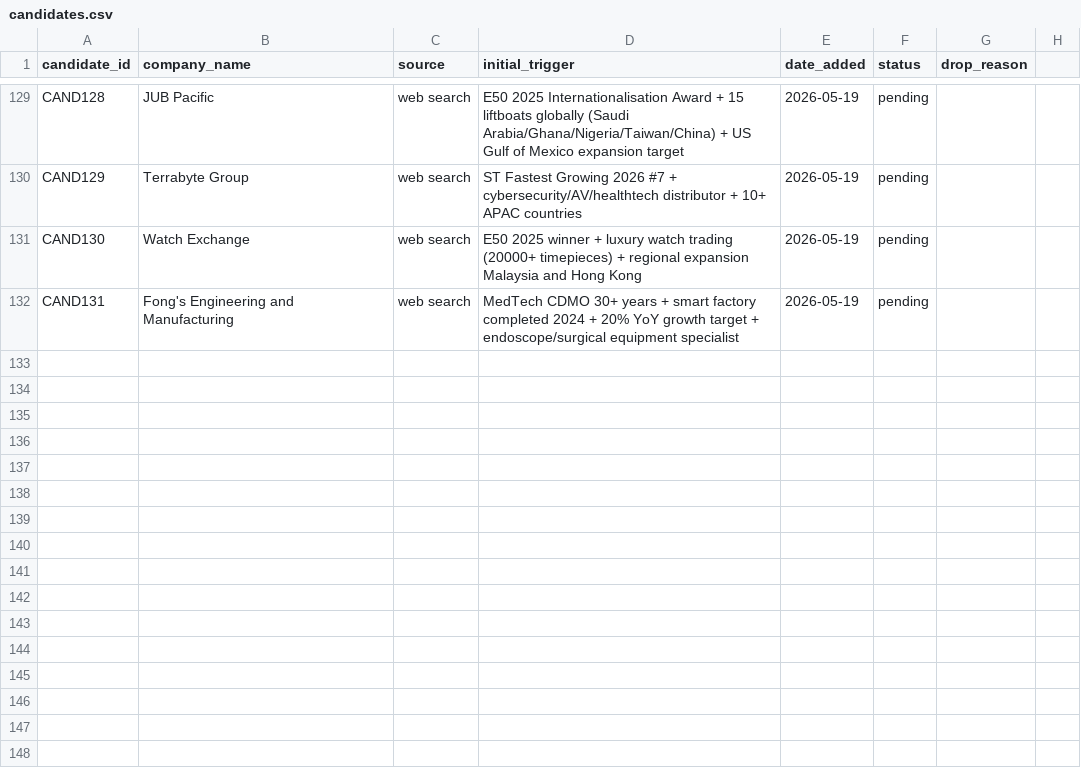
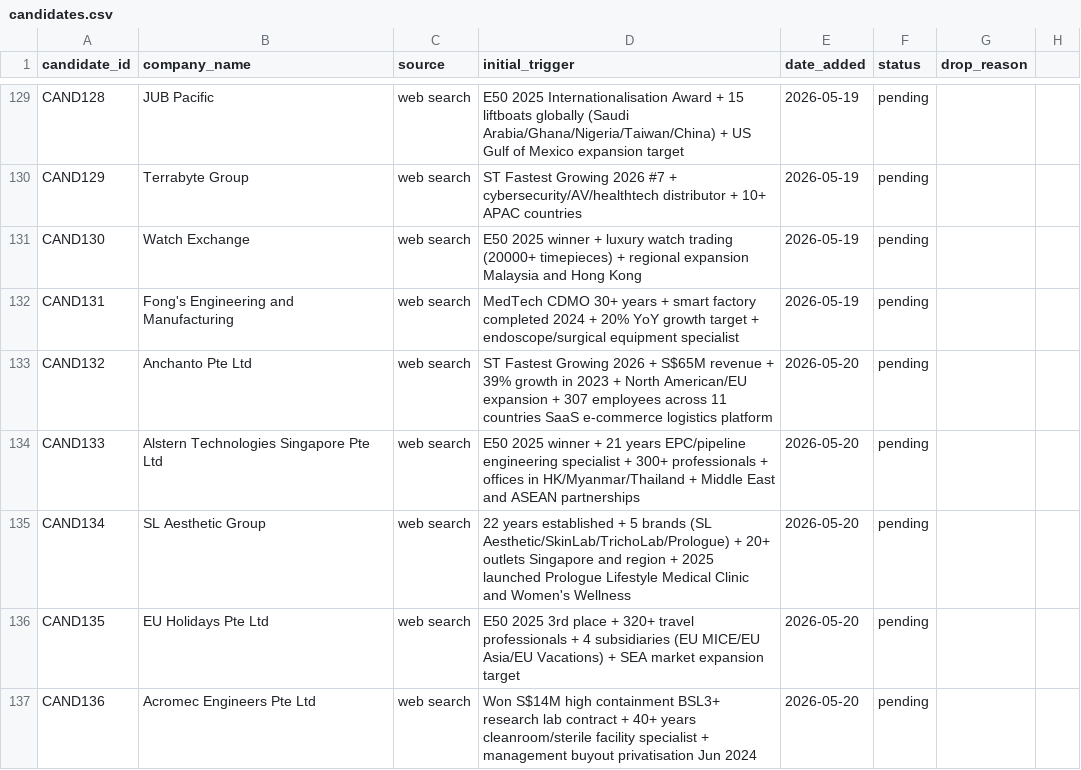
Before and after one commit to yingkiat/sales-crm, a CSV file: data/candidates.csv, drawn as a sheet; only a part is shown, gaps mark what is left out; the diff names each change by its address in the sheet, - before the commit and + after, or states it on an @@ line.

```diff
--- a/data/candidates.csv
+++ b/data/candidates.csv
+row 133: CAND132 | Anchanto Pte Ltd | web search | ST Fastest Growing 2026 + S$65M revenue + 39% growth in 2023 + North American/EU expansion + 307 employees across 11 countries SaaS e-commerce logistics platform | 2026-05-20 | pending
+row 134: CAND133 | Alstern Technologies Singapore Pte Ltd | web search | E50 2025 winner + 21 years EPC/pipeline engineering specialist + 300+ professionals + offices in HK/Myanmar/Thailand + Middle East and ASEAN partnerships | 2026-05-20 | pending
+row 135: CAND134 | SL Aesthetic Group | web search | 22 years established + 5 brands (SL Aesthetic/SkinLab/TrichoLab/Prologue) + 20+ outlets Singapore and region + 2025 launched Prologue Lifestyle Medical Clinic and Women's Wellness | 2026-05-20 | pending
+row 136: CAND135 | EU Holidays Pte Ltd | web search | E50 2025 3rd place + 320+ travel professionals + 4 subsidiaries (EU MICE/EU Asia/EU Vacations) + SEA market expansion target | 2026-05-20 | pending
+row 137: CAND136 | Acromec Engineers Pte Ltd | web search | Won S$14M high containment BSL3+ research lab contract + 40+ years cleanroom/sterile facility specialist + management buyout privatisation Jun 2024 | 2026-05-20 | pending
```
